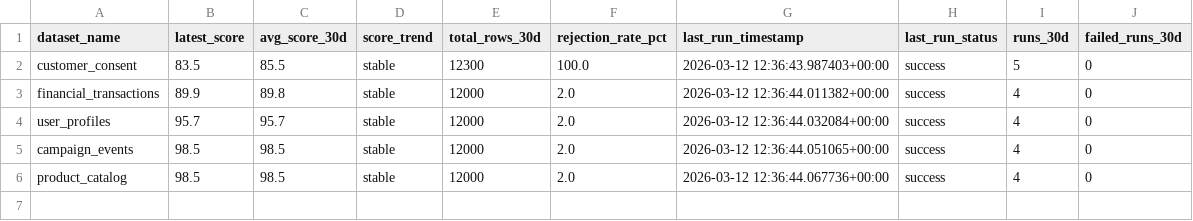
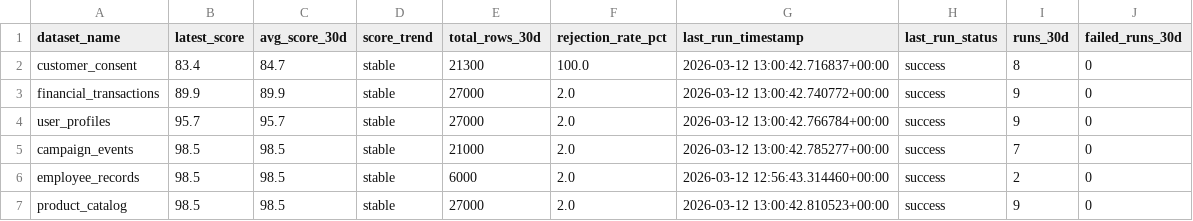
Before and after one commit to sriieeu/Smart-Data-Governance-Quality-Monitoring, a CSV file: data/processed/powerbi/governance_kpi_summary.csv, drawn as a sheet.

```diff
--- a/data/processed/powerbi/governance_kpi_summary.csv
+++ b/data/processed/powerbi/governance_kpi_summary.csv
@@ -1,6 +1,7 @@
 dataset_name,latest_score,avg_score_30d,score_trend,total_rows_30d,rejection_rate_pct,last_run_timestamp,last_run_status,runs_30d,failed_runs_30d
-customer_consent,83.5,85.5,stable,12300,100.0,2026-03-12 12:36:43.987403+00:00,success,5,0
-financial_transactions,89.9,89.8,stable,12000,2.0,2026-03-12 12:36:44.011382+00:00,success,4,0
-user_profiles,95.7,95.7,stable,12000,2.0,2026-03-12 12:36:44.032084+00:00,success,4,0
-campaign_events,98.5,98.5,stable,12000,2.0,2026-03-12 12:36:44.051065+00:00,success,4,0
-product_catalog,98.5,98.5,stable,12000,2.0,2026-03-12 12:36:44.067736+00:00,success,4,0
+customer_consent,83.4,84.7,stable,21300,100.0,2026-03-12 13:00:42.716837+00:00,success,8,0
+financial_transactions,89.9,89.9,stable,27000,2.0,2026-03-12 13:00:42.740772+00:00,success,9,0
+user_profiles,95.7,95.7,stable,27000,2.0,2026-03-12 13:00:42.766784+00:00,success,9,0
+campaign_events,98.5,98.5,stable,21000,2.0,2026-03-12 13:00:42.785277+00:00,success,7,0
+employee_records,98.5,98.5,stable,6000,2.0,2026-03-12 12:56:43.314460+00:00,success,2,0
+product_catalog,98.5,98.5,stable,27000,2.0,2026-03-12 13:00:42.810523+00:00,success,9,0
```
Also changed, not shown: data/processed/powerbi/governance_audit_log.csv, data/processed/powerbi/governance_datasets.csv, 6 other files.
